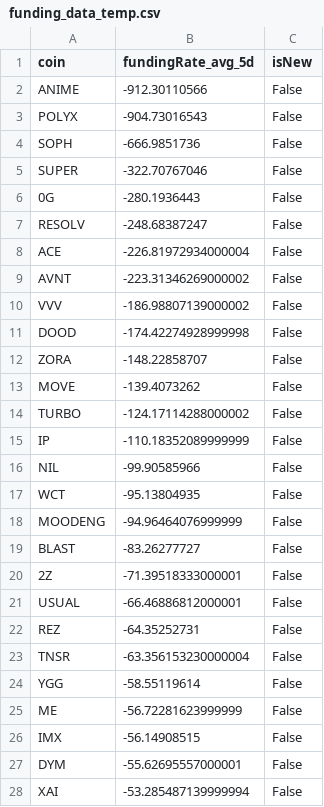
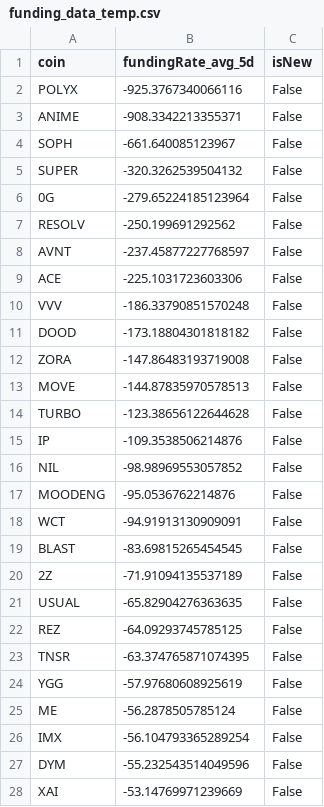
Before and after one commit to exo-trading/crypto-carry-screener, a CSV file: funding_data_temp.csv, drawn as a sheet; only a part is shown; the diff covers the shown part only.

```diff
--- a/funding_data_temp.csv
+++ b/funding_data_temp.csv
@@ -1,28 +1,28 @@
 coin,fundingRate_avg_5d,isNew
-ANIME,-912.30110566,False
-POLYX,-904.73016543,False
-SOPH,-666.9851736,False
-SUPER,-322.70767046,False
-0G,-280.1936443,False
-RESOLV,-248.68387247,False
-ACE,-226.81972934000004,False
-AVNT,-223.31346269000002,False
-VVV,-186.98807139000002,False
-DOOD,-174.42274928999998,False
-ZORA,-148.22858707,False
-MOVE,-139.4073262,False
-TURBO,-124.17114288000002,False
-IP,-110.18352089999999,False
-NIL,-99.90585966,False
-WCT,-95.13804935,False
-MOODENG,-94.96464076999999,False
-BLAST,-83.26277727,False
-2Z,-71.39518333000001,False
-USUAL,-66.46886812000001,False
-REZ,-64.35252731,False
-TNSR,-63.356153230000004,False
-YGG,-58.55119614,False
-ME,-56.72281623999999,False
-IMX,-56.14908515,False
-DYM,-55.62695557000001,False
-XAI,-53.285487139999994,False
+POLYX,-925.3767340066116,False
+ANIME,-908.3342213355371,False
+SOPH,-661.640085123967,False
+SUPER,-320.3262539504132,False
+0G,-279.65224185123964,False
+RESOLV,-250.199691292562,False
+AVNT,-237.45877227768597,False
+ACE,-225.1031723603306,False
+VVV,-186.33790851570248,False
+DOOD,-173.18804301818182,False
+ZORA,-147.86483193719008,False
+MOVE,-144.87835970578513,False
+TURBO,-123.38656122644628,False
+IP,-109.3538506214876,False
+NIL,-98.98969553057852,False
+MOODENG,-95.0536762214876,False
+WCT,-94.91913130909091,False
+BLAST,-83.69815265454545,False
+2Z,-71.91094135537189,False
+USUAL,-65.82904276363635,False
+REZ,-64.09293745785125,False
+TNSR,-63.374765871074395,False
+YGG,-57.97680608925619,False
+ME,-56.2878505785124,False
+IMX,-56.104793365289254,False
+DYM,-55.232543514049596,False
+XAI,-53.14769971239669,False
```
Also changed, not shown: 10 added rows, 9 removed rows and 69 edited cells elsewhere in this file, 1 other file.
